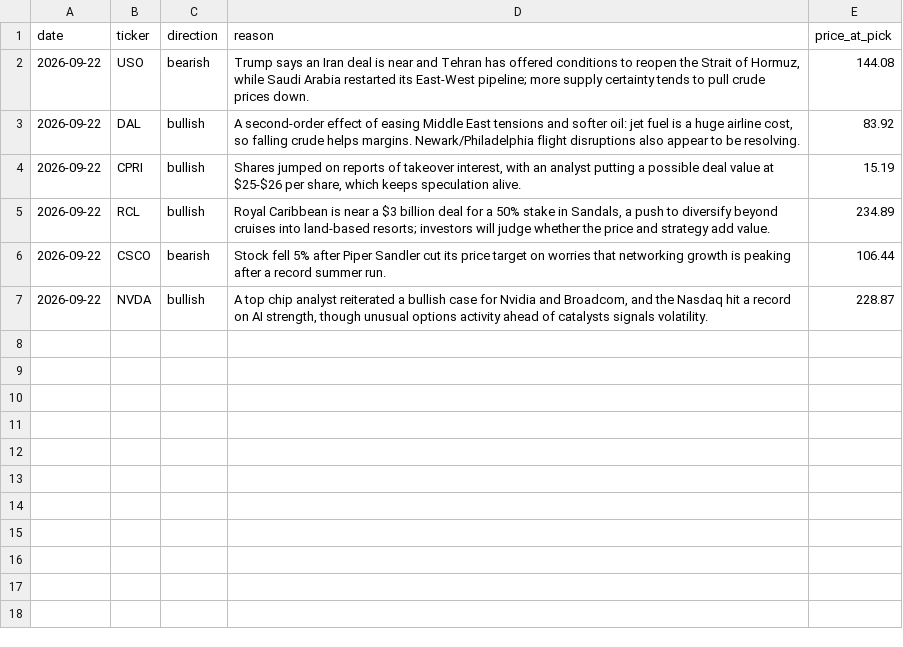
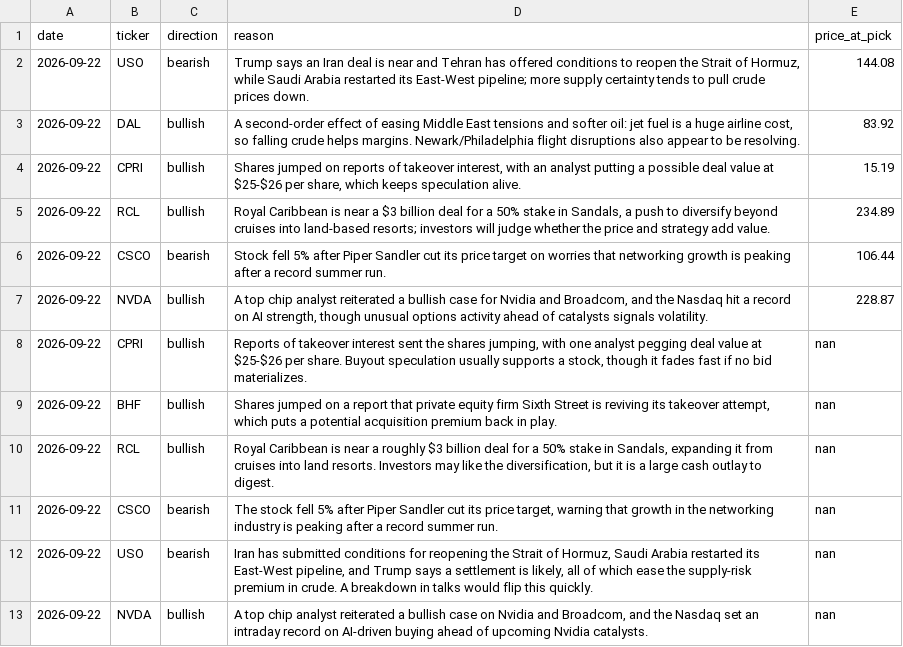
Before and after one commit to surgingssh-gif/Stock-Recommender-, a CSV file: picks_log.csv, drawn as a sheet; the diff names each change by its address in the sheet, - before the commit and + after, or states it on an @@ line.

Commit message:
Log picks and update dashboard for 2026-09-23

```diff
--- a/picks_log.csv
+++ b/picks_log.csv
+row 8: 2026-09-22 | CPRI | bullish | Reports of takeover interest sent the shares jumping, with one analyst pegging deal value at $25-$26 per share. Buyout speculation usually supports a stock, though it fades fast if no bid materializes. | nan
+row 9: 2026-09-22 | BHF | bullish | Shares jumped on a report that private equity firm Sixth Street is reviving its takeover attempt, which puts a potential acquisition premium back in play. | nan
+row 10: 2026-09-22 | RCL | bullish | Royal Caribbean is near a roughly $3 billion deal for a 50% stake in Sandals, expanding it from cruises into land resorts. Investors may like the diversification, but it is a large cash outlay to digest. | nan
+row 11: 2026-09-22 | CSCO | bearish | The stock fell 5% after Piper Sandler cut its price target, warning that growth in the networking industry is peaking after a record summer run. | nan
+row 12: 2026-09-22 | USO | bearish | Iran has submitted conditions for reopening the Strait of Hormuz, Saudi Arabia restarted its East-West pipeline, and Trump says a settlement is likely, all of which ease the supply-risk premium in crude. A breakdown in talks would flip this quickly. | nan
+row 13: 2026-09-22 | NVDA | bullish | A top chip analyst reiterated a bullish case on Nvidia and Broadcom, and the Nasdaq set an intraday record on AI-driven buying ahead of upcoming Nvidia catalysts. | nan
```
Also changed, not shown: 2 other files.
